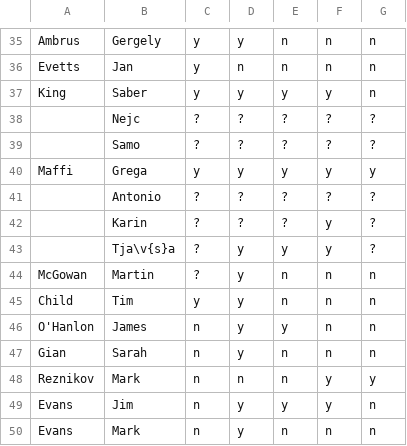
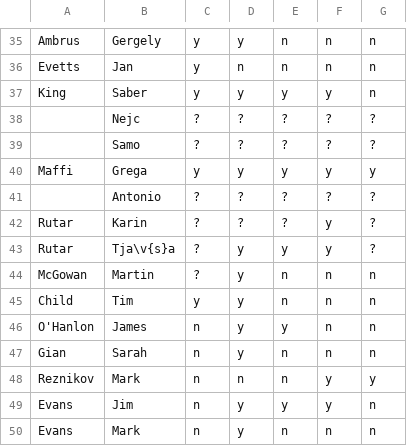
Before and after one commit to iccaving/hollowmountain3, a CSV file: hall_of_fame.csv, drawn as a sheet; only a part is shown, gaps mark what is left out.

```diff
--- a/hall_of_fame.csv
+++ b/hall_of_fame.csv
@@ -41,4 +41,4 @@ Maffi,Grega,y,y,y,y,y
 ,Antonio,?,?,?,?,?
-,Karin,?,?,?,y,?
-,Tja\v{s}a,?,y,y,y,?
+Rutar,Karin,?,?,?,y,?
+Rutar,Tja\v{s}a,?,y,y,y,?
 McGowan,Martin,?,y,n,n,n
```
Also changed, not shown: 19 other files.
